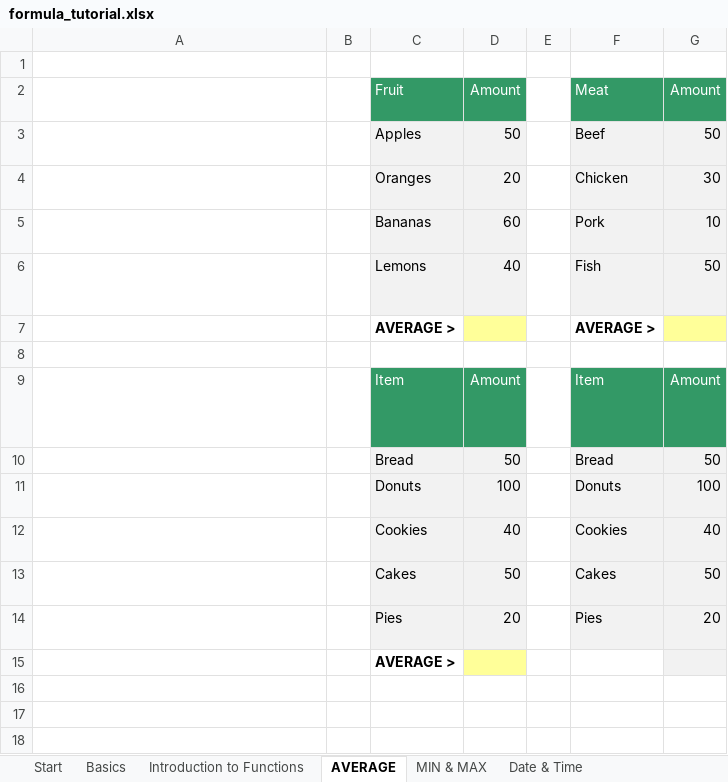
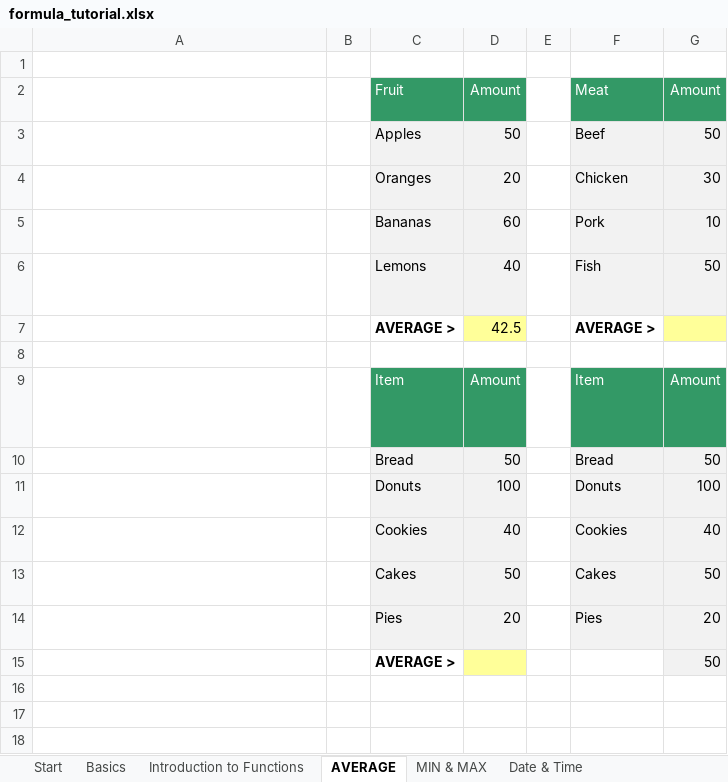
Before and after one commit to Manny059626/my-data-analytics-journey-2026, an Excel workbook: wk3/formula_tutorial.xlsx, sheet AVERAGE, drawn as a sheet; only a part is shown; long unchanged cells end in …; values as stored, in another font and other column widths than the file's, no borders; charts and pictures not drawn; the diff names each change by its address in the sheet, - before the commit and + after, or states it on an @@ line.

```diff
--- a/wk3/formula_tutorial.xlsx (sheet AVERAGE)
+++ b/wk3/formula_tutorial.xlsx (sheet AVERAGE)
-D7 (Amount): (empty)
+D7 (Amount): 42.5
-G15 (Amount): (empty)
+G15 (Amount): 50
```
Also changed, not shown: sheet Basics, sheet Joining text and numbers, sheet Date & Time, sheet Conditional Functions, sheet MIN & MAX, sheet Introduction to Functions, charts or pictures, 23 other files.
